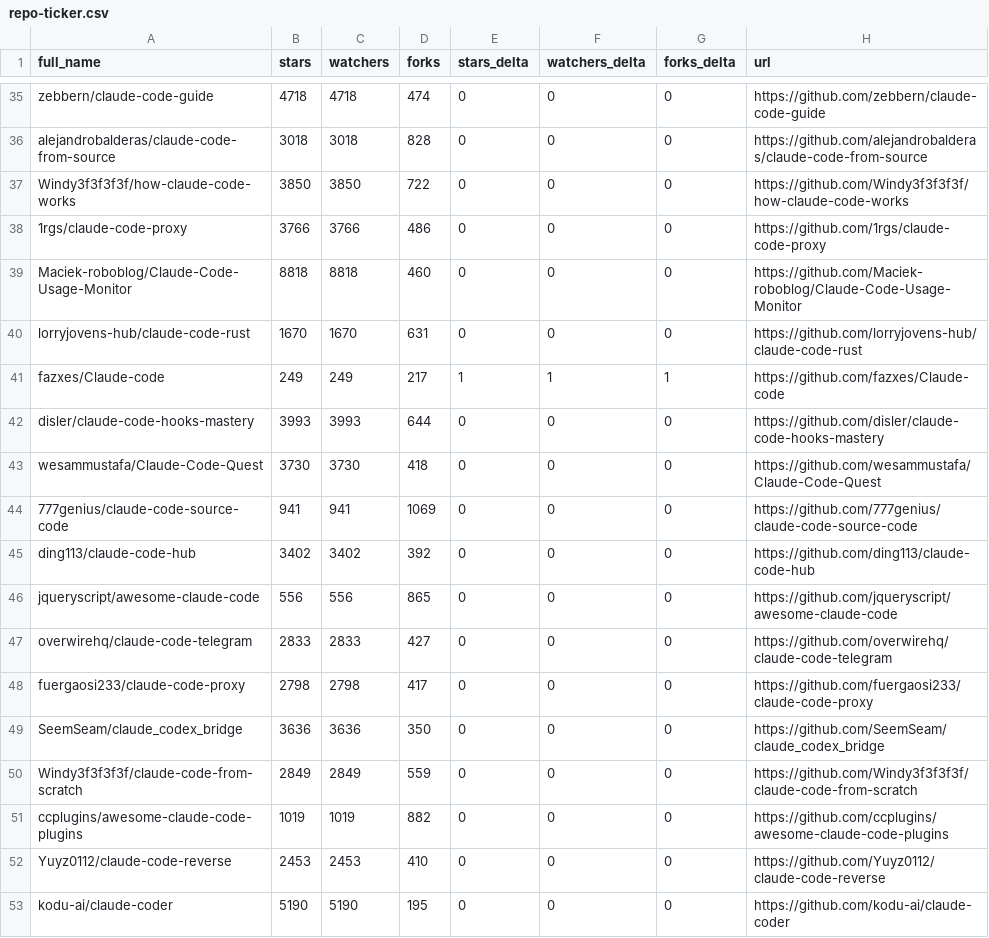
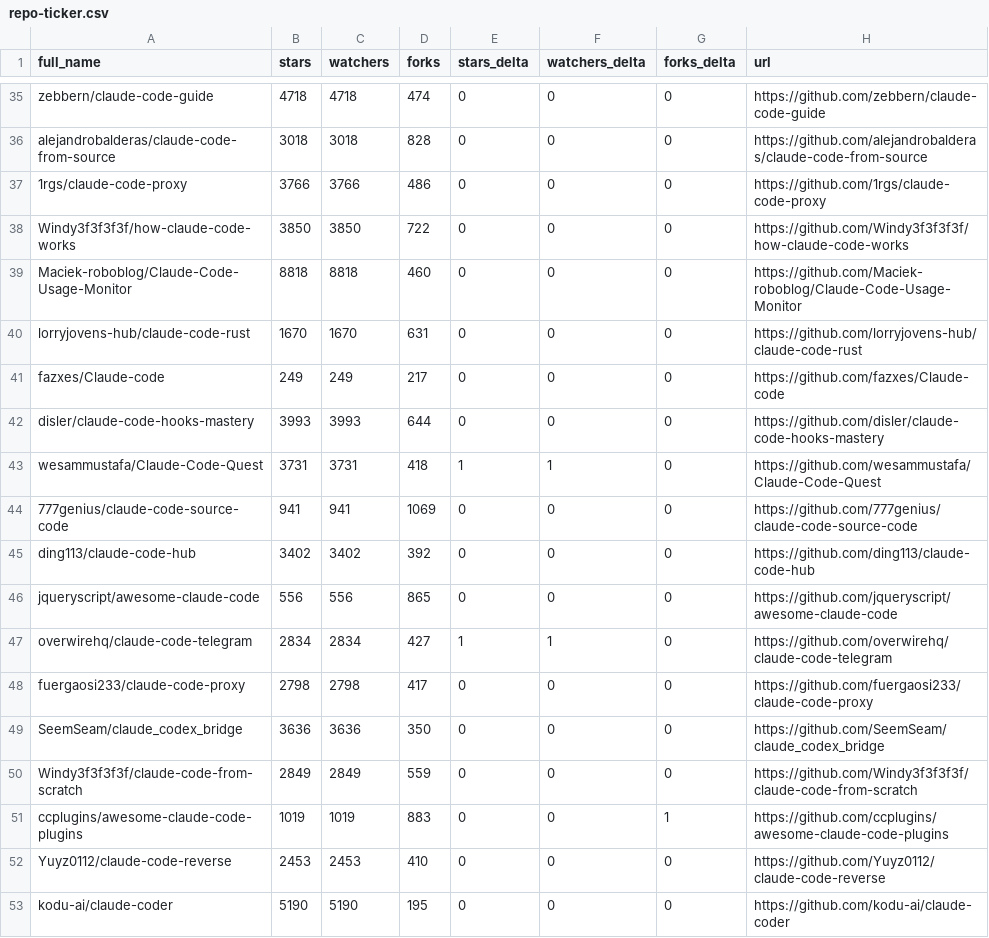
Before and after one commit to louis030195/awesome-claude-code, a CSV file: data/repo-ticker.csv, drawn as a sheet; only a part is shown, gaps mark what is left out; the diff covers the shown part only.

```diff
--- a/data/repo-ticker.csv
+++ b/data/repo-ticker.csv
@@ -36,9 +36,9 @@ zebbern/claude-code-guide,4718,4718,474,0,0,0,https://github.com/zebbern/claude-
 alejandrobalderas/claude-code-from-source,3018,3018,828,0,0,0,https://github.com/alejandrobalderas/claude-code-from-source
+1rgs/claude-code-proxy,3766,3766,486,0,0,0,https://github.com/1rgs/claude-code-proxy
 Windy3f3f3f3f/how-claude-code-works,3850,3850,722,0,0,0,https://github.com/Windy3f3f3f3f/how-claude-code-works
-1rgs/claude-code-proxy,3766,3766,486,0,0,0,https://github.com/1rgs/claude-code-proxy
 Maciek-roboblog/Claude-Code-Usage-Monitor,8818,8818,460,0,0,0,https://github.com/Maciek-roboblog/Claude-Code-Usage-Monitor
 lorryjovens-hub/claude-code-rust,1670,1670,631,0,0,0,https://github.com/lorryjovens-hub/claude-code-rust
-fazxes/Claude-code,249,249,217,1,1,1,https://github.com/fazxes/Claude-code
+fazxes/Claude-code,249,249,217,0,0,0,https://github.com/fazxes/Claude-code
 disler/claude-code-hooks-mastery,3993,3993,644,0,0,0,https://github.com/disler/claude-code-hooks-mastery
-wesammustafa/Claude-Code-Quest,3730,3730,418,0,0,0,https://github.com/wesammustafa/Claude-Code-Quest
+wesammustafa/Claude-Code-Quest,3731,3731,418,1,1,0,https://github.com/wesammustafa/Claude-Code-Quest
 777genius/claude-code-source-code,941,941,1069,0,0,0,https://github.com/777genius/claude-code-source-code
@@ -46,3 +46,3 @@ ding113/claude-code-hub,3402,3402,392,0,0,0,https://github.com/ding113/claude-co
 jqueryscript/awesome-claude-code,556,556,865,0,0,0,https://github.com/jqueryscript/awesome-claude-code
-overwirehq/claude-code-telegram,2833,2833,427,0,0,0,https://github.com/overwirehq/claude-code-telegram
+overwirehq/claude-code-telegram,2834,2834,427,1,1,0,https://github.com/overwirehq/claude-code-telegram
 fuergaosi233/claude-code-proxy,2798,2798,417,0,0,0,https://github.com/fuergaosi233/claude-code-proxy
@@ -50,3 +50,3 @@ SeemSeam/claude_codex_bridge,3636,3636,350,0,0,0,https://github.com/SeemSeam/cla
 Windy3f3f3f3f/claude-code-from-scratch,2849,2849,559,0,0,0,https://github.com/Windy3f3f3f3f/claude-code-from-scratch
-ccplugins/awesome-claude-code-plugins,1019,1019,882,0,0,0,https://github.com/ccplugins/awesome-claude-code-plugins
+ccplugins/awesome-claude-code-plugins,1019,1019,883,0,0,1,https://github.com/ccplugins/awesome-claude-code-plugins
 Yuyz0112/claude-code-reverse,2453,2453,410,0,0,0,https://github.com/Yuyz0112/claude-code-reverse
```
Also changed, not shown: 3 added rows, 3 removed rows, 7 moved rows and 87 edited cells elsewhere in this file, 2 other files.
